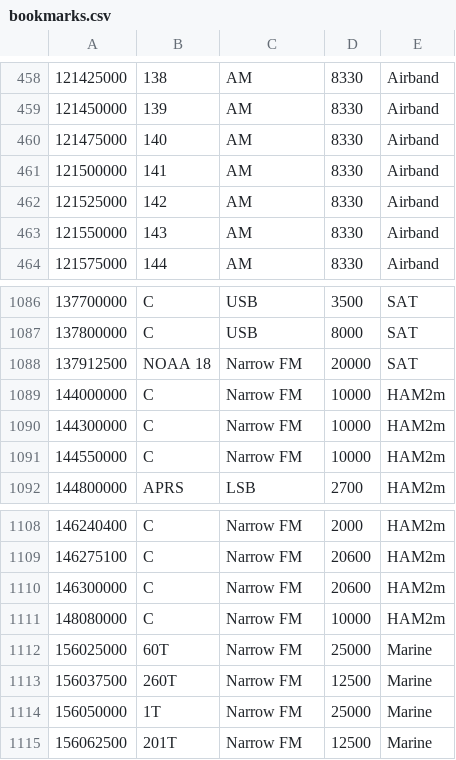
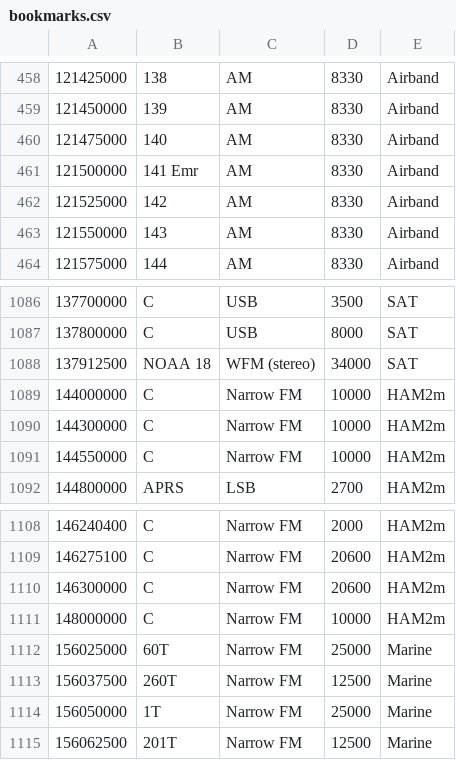
Before and after one commit to jalsaman/sdr, a CSV file: gqrx/bookmarks.csv, drawn as a sheet; only a part is shown, gaps mark what is left out; the diff covers the shown part only; the diff names each change by its address in the sheet, - before the commit and + after, or states it on an @@ line.

Commit message:
bm

```diff
--- a/gqrx/bookmarks.csv
+++ b/gqrx/bookmarks.csv
-B461: 141
+B461: 141 Emr
-C1088: Narrow FM
+C1088: WFM (stereo)
-D1088: 20000
+D1088: 34000
-A1111: 148080000
+A1111: 148000000
```
Also changed, not shown: 2 added rows, 2 removed rows, 13 moved rows and 1 edited cell elsewhere in this file.
